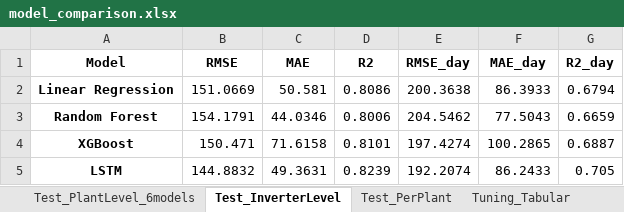
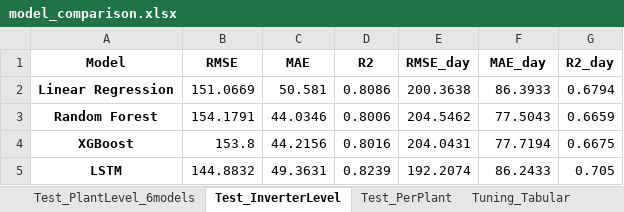
Before and after one commit to huynguyen312207-gif/Solar-Power-with-group-11, an Excel workbook: model_training-20261019T083032Z-1-001/model_training/model_comparison.xlsx, sheet Test_InverterLevel, drawn as a sheet; values as stored, in another font and other column widths than the file's, no borders; the diff names each change by its address in the sheet, - before the commit and + after, or states it on an @@ line.

```diff
--- a/model_training-20261019T083032Z-1-001/model_training/model_comparison.xlsx (sheet Test_InverterLevel)
+++ b/model_training-20261019T083032Z-1-001/model_training/model_comparison.xlsx (sheet Test_InverterLevel)
-B4 (RMSE): 150.471
+B4 (RMSE): 153.8
-C4 (MAE): 71.6158
+C4 (MAE): 44.2156
-D4 (R2): 0.8101
+D4 (R2): 0.8016
-E4 (RMSE_day): 197.4274
+E4 (RMSE_day): 204.0431
-F4 (MAE_day): 100.2865
+F4 (MAE_day): 77.7194
-G4 (R2_day): 0.6887
+G4 (R2_day): 0.6675
```
Also changed, not shown: sheet Tuning_Tabular, sheet Test_PerPlant, sheet FeatureImportance, sheet Test_PlantLevel_6models, sheet Tuning_ARIMA_SARIMA, 2 other files.
